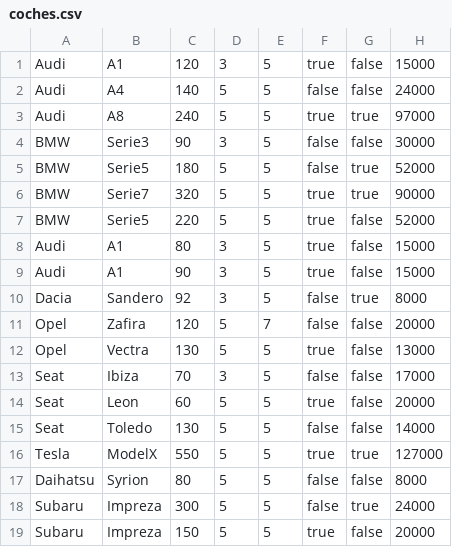
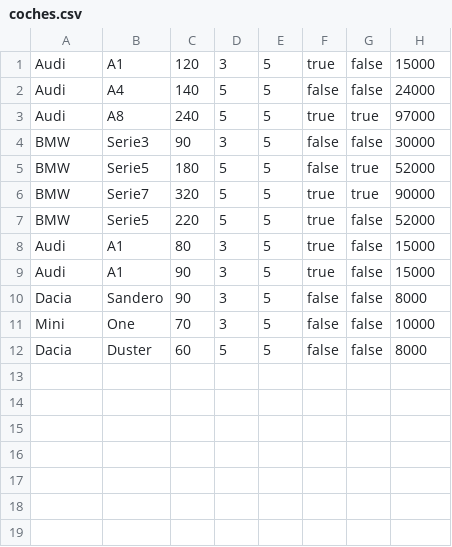
Before and after one commit to DonBusto/ProgramII, a CSV file: coches.csv, drawn as a sheet.

```diff
--- a/coches.csv
+++ b/coches.csv
@@ -9,11 +9,4 @@ Audi;A1;80;3;5;true;false;15000
 Audi;A1;90;3;5;true;false;15000
-Dacia;Sandero;92;3;5;false;true;8000
-Opel;Zafira;120;5;7;false;false;20000
-Opel;Vectra;130;5;5;true;false;13000
-Seat;Ibiza;70;3;5;false;false;17000
-Seat;Leon;60;5;5;true;false;20000
-Seat;Toledo;130;5;5;false;false;14000
-Tesla;ModelX;550;5;5;true;true;127000
-Daihatsu;Syrion;80;5;5;false;false;8000
-Subaru;Impreza;300;5;5;false;true;24000
-Subaru;Impreza;150;5;5;true;false;20000
+Dacia;Sandero;90;3;5;false;false;8000
+Mini;One;70;3;5;false;false;10000
+Dacia;Duster;60;5;5;false;false;8000
```
Also changed, not shown: 7 other files.
